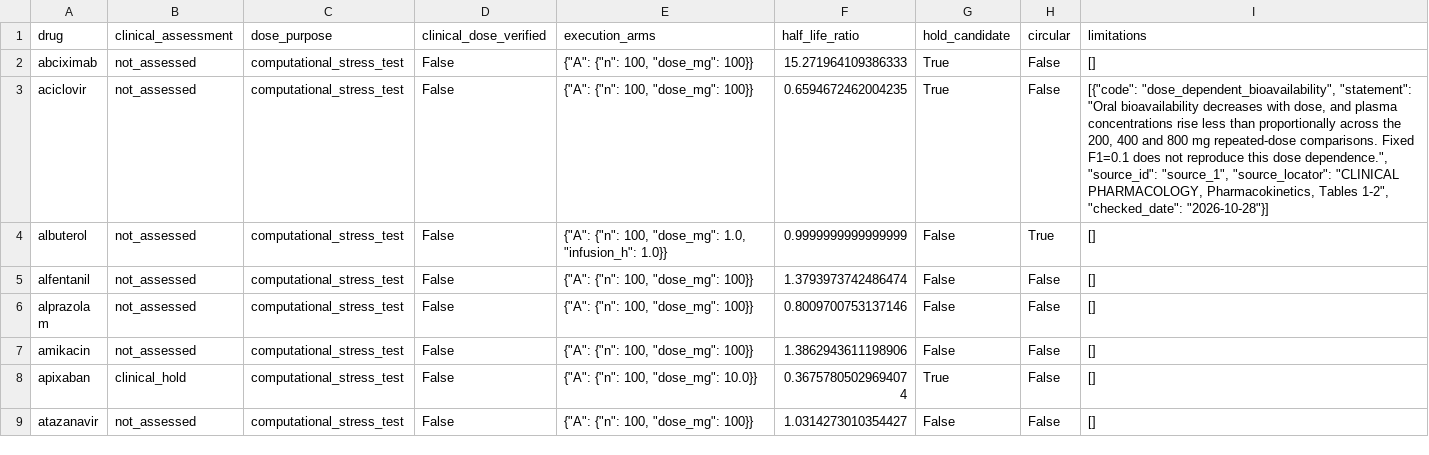
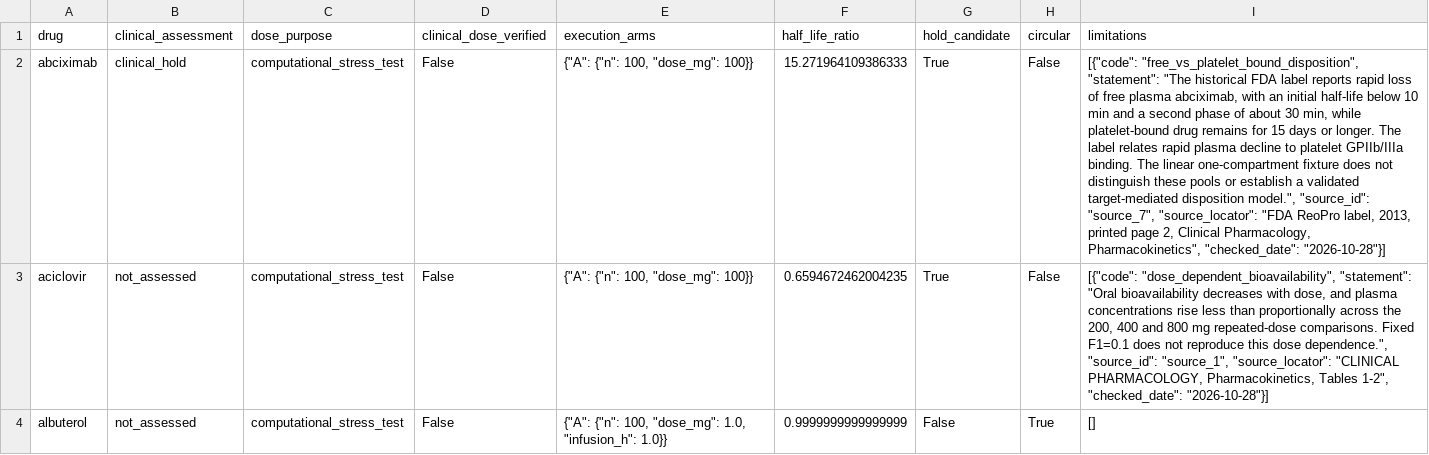
Before and after one commit to Y-Fukiya/pkdummy-harness, a CSV file: docs/parameters/FIXTURE_GOVERNANCE.csv, drawn as a sheet; only a part is shown; the shorter side is filled out with more unchanged rows; the diff names each change by its address in the sheet, - before the commit and + after, or states it on an @@ line.

```diff
--- a/docs/parameters/FIXTURE_GOVERNANCE.csv
+++ b/docs/parameters/FIXTURE_GOVERNANCE.csv
-B2 (clinical_assessment): not_assessed
+B2 (clinical_assessment): clinical_hold
-I2 (limitations): []
+I2 (limitations): [{"code": "free_vs_platelet_bound_disposition", "statement": "The historical FDA label reports rapid loss of free plasma abciximab, with an initial half-life below 10 min and a second phase of about 30 min, while platelet-bound drug remains for 15 days or longer. The label relates rapid plasma decline to platelet GPIIb/IIIa binding. The linear one-compartment fixture does not distinguish these pools or establish a validated target-mediated disposition model.", "source_id": "source_7", "source_locator": "FDA ReoPro label, 2013, printed page 2, Clinical Pharmacology, Pharmacokinetics", "checked_date": "2026-10-28"}]
```
Also changed, not shown: examples/minimal_aciclovir/workflow/analysis_inputs/POPPK_INPUT.csv, examples/minimal_cda1_mab_iv/sdtm_like/PC.csv, 51 other files.
